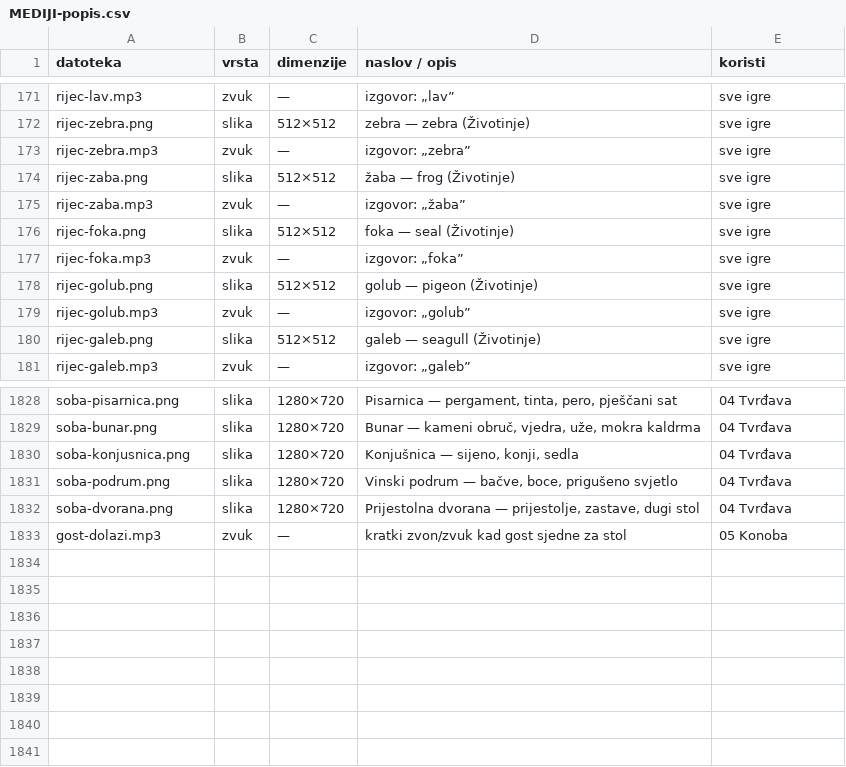
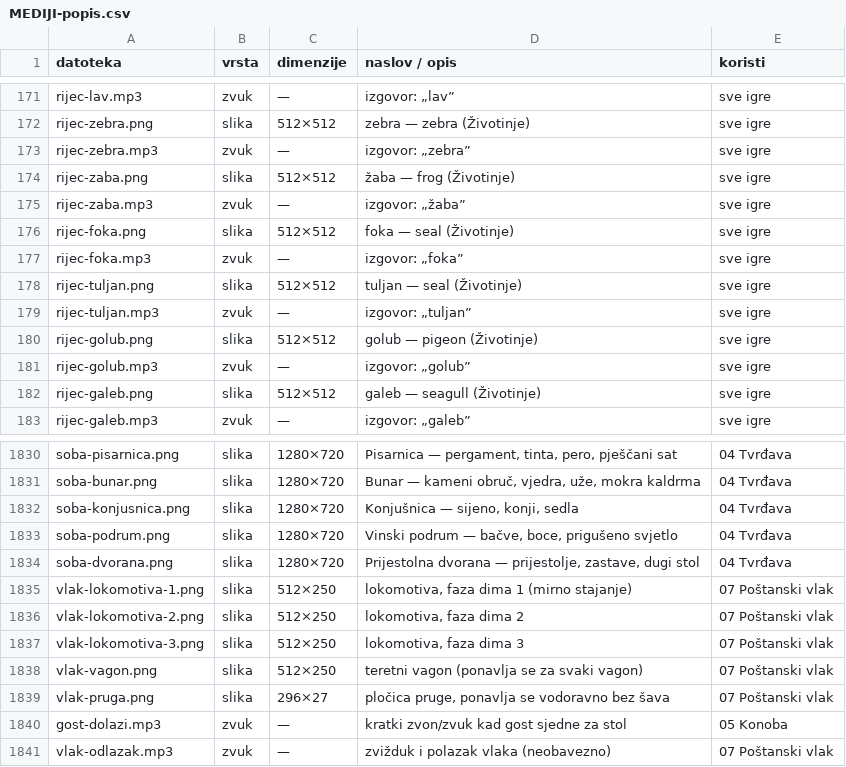
Before and after one commit to kristianprasnjak/croland, a CSV file: mini-igre/MEDIJI-popis.csv, drawn as a sheet; only a part is shown, gaps mark what is left out.

```diff
--- a/mini-igre/MEDIJI-popis.csv
+++ b/mini-igre/MEDIJI-popis.csv
@@ -177,2 +177,4 @@ rijec-foka.png;slika;512×512;foka — seal (Životinje);sve igre
 rijec-foka.mp3;zvuk;—;izgovor: „foka”;sve igre
+rijec-tuljan.png;slika;512×512;tuljan — seal (Životinje);sve igre
+rijec-tuljan.mp3;zvuk;—;izgovor: „tuljan”;sve igre
 rijec-golub.png;slika;512×512;golub — pigeon (Životinje);sve igre
@@ -1832,2 +1834,8 @@ soba-podrum.png;slika;1280×720;Vinski podrum — bačve, boce, prigušeno svjet
 soba-dvorana.png;slika;1280×720;Prijestolna dvorana — prijestolje, zastave, dugi stol;04 Tvrđava
+vlak-lokomotiva-1.png;slika;512×250;lokomotiva, faza dima 1 (mirno stajanje);07 Poštanski vlak
+vlak-lokomotiva-2.png;slika;512×250;lokomotiva, faza dima 2;07 Poštanski vlak
+vlak-lokomotiva-3.png;slika;512×250;lokomotiva, faza dima 3;07 Poštanski vlak
+vlak-vagon.png;slika;512×250;teretni vagon (ponavlja se za svaki vagon);07 Poštanski vlak
+vlak-pruga.png;slika;296×27;pločica pruge, ponavlja se vodoravno bez šava;07 Poštanski vlak
 gost-dolazi.mp3;zvuk;—;kratki zvon/zvuk kad gost sjedne za stol;05 Konoba
+vlak-odlazak.mp3;zvuk;—;zvižduk i polazak vlaka (neobavezno);07 Poštanski vlak
```
Also changed, not shown: 26 other files.
